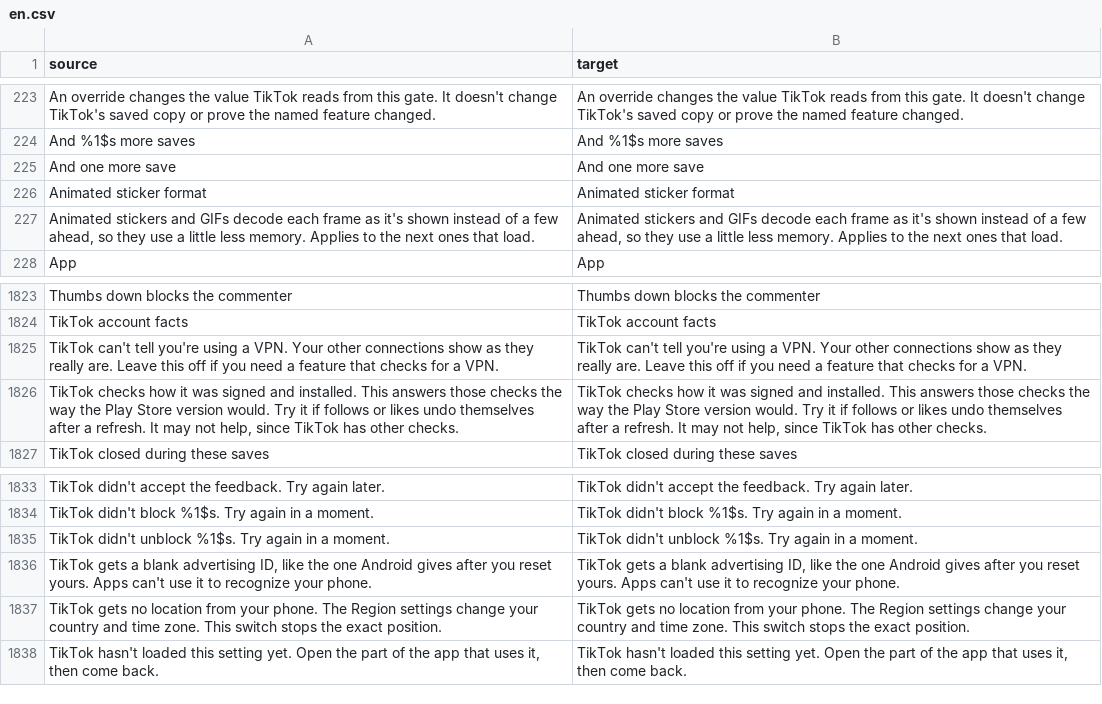
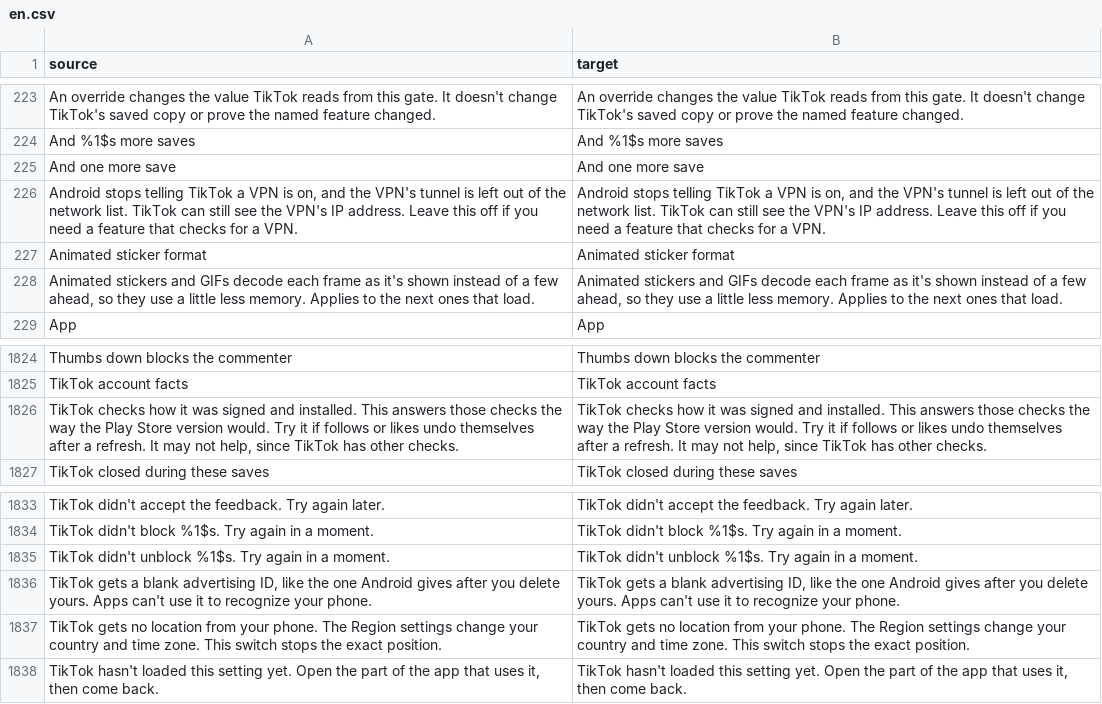
Before and after one commit to Nezumi-2711/HushFeed, a CSV file: extensions/tiktok/src/main/l10n/en.csv, drawn as a sheet; only a part is shown, gaps mark what is left out.

```diff
--- a/extensions/tiktok/src/main/l10n/en.csv
+++ b/extensions/tiktok/src/main/l10n/en.csv
@@ -225,2 +225,3 @@ And %1$s more saves,And %1$s more saves
 And one more save,And one more save
+"Android stops telling TikTok a VPN is on, and the VPN's tunnel is left out of the network list. TikTok can still see the VPN's IP address. Leave this off if you need a feature that checks for a VPN.","Android stops telling TikTok a VPN is on, and the VPN's tunnel is left out of the network list. TikTok can still see the VPN's IP address. Leave this off if you need a feature that checks for a VPN."
 Animated sticker format,Animated sticker format
@@ -1824,3 +1825,2 @@ Thumbs down blocks the commenter,Thumbs down blocks the commenter
 TikTok account facts,TikTok account facts
-TikTok can't tell you're using a VPN. Your other connections show as they really are. Leave this off if you need a feature that checks for a VPN.,TikTok can't tell you're using a VPN. Your other connections show as they really are. Leave this off if you need a feature that checks for a VPN.
 "TikTok checks how it was signed and installed. This answers those checks the way the Play Store version would. Try it if follows or likes undo themselves after a refresh. It may not help, since TikTok has other checks.","TikTok checks how it was signed and installed. This answers those checks the way the Play Store version would. Try it if follows or likes undo themselves after a refresh. It may not help, since TikTok has other checks."
@@ -1835,3 +1835,3 @@ TikTok didn't block %1$s. Try again in a moment.,TikTok didn't block %1$s. Try a
 TikTok didn't unblock %1$s. Try again in a moment.,TikTok didn't unblock %1$s. Try again in a moment.
-"TikTok gets a blank advertising ID, like the one Android gives after you reset yours. Apps can't use it to recognize your phone.","TikTok gets a blank advertising ID, like the one Android gives after you reset yours. Apps can't use it to recognize your phone."
+"TikTok gets a blank advertising ID, like the one Android gives after you delete yours. Apps can't use it to recognize your phone.","TikTok gets a blank advertising ID, like the one Android gives after you delete yours. Apps can't use it to recognize your phone."
 TikTok gets no location from your phone. The Region settings change your country and time zone. This switch stops the exact position.,TikTok gets no location from your phone. The Region settings change your country and time zone. This switch stops the exact position.
```
Also changed, not shown: extensions/tiktok/src/main/l10n/az.tsv, extensions/tiktok/src/main/l10n/es.tsv, 25 other files.
